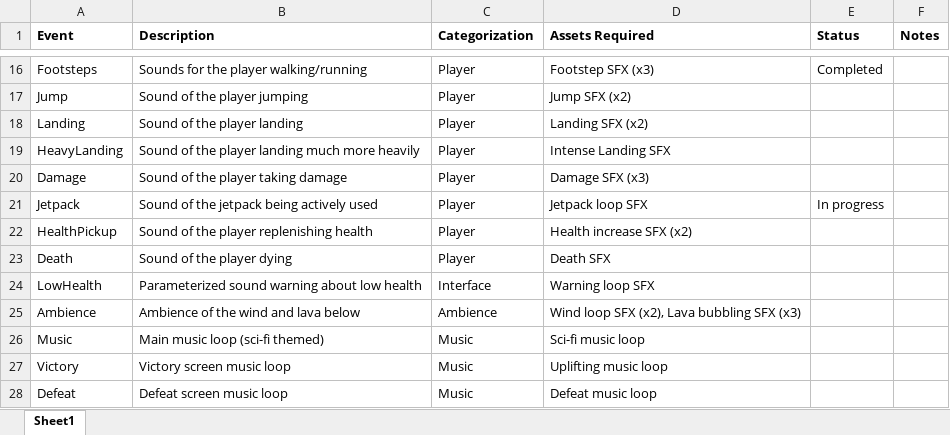
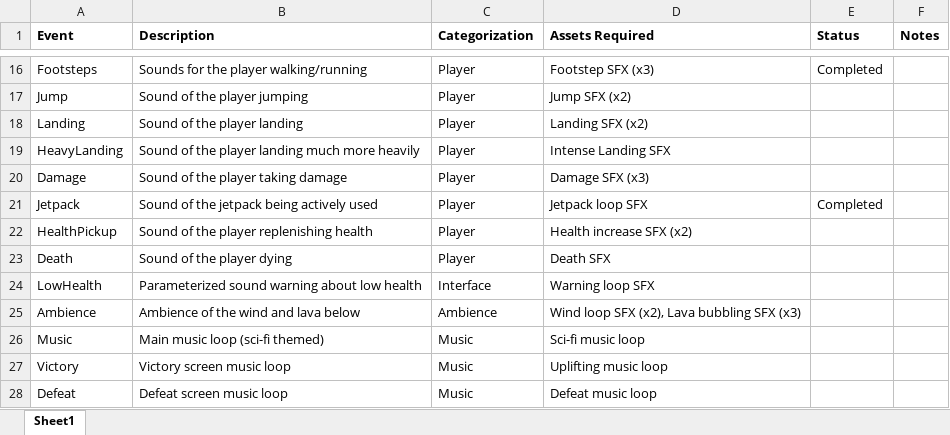
Before and after one commit to jak4694/671-Final-Project, an Excel workbook: Documentation/AssetList.xlsx, sheet Sheet1, drawn as a sheet; only a part is shown, gaps mark what is left out; values as stored, in another font and other column widths than the file's, no borders; the diff names each change by its address in the sheet, - before the commit and + after, or states it on an @@ line.

```diff
--- a/Documentation/AssetList.xlsx (sheet Sheet1)
+++ b/Documentation/AssetList.xlsx (sheet Sheet1)
-E21 (Status): In progress
+E21 (Status): Completed
```
Also changed, not shown: 52 other files.
